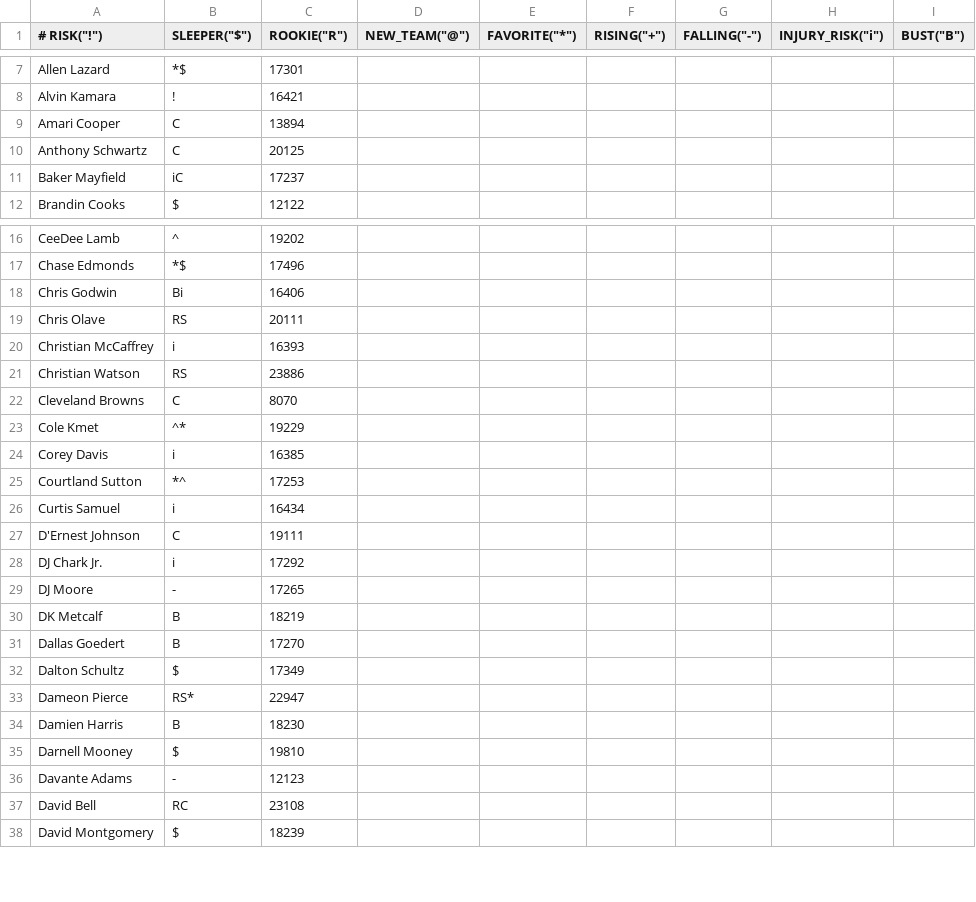
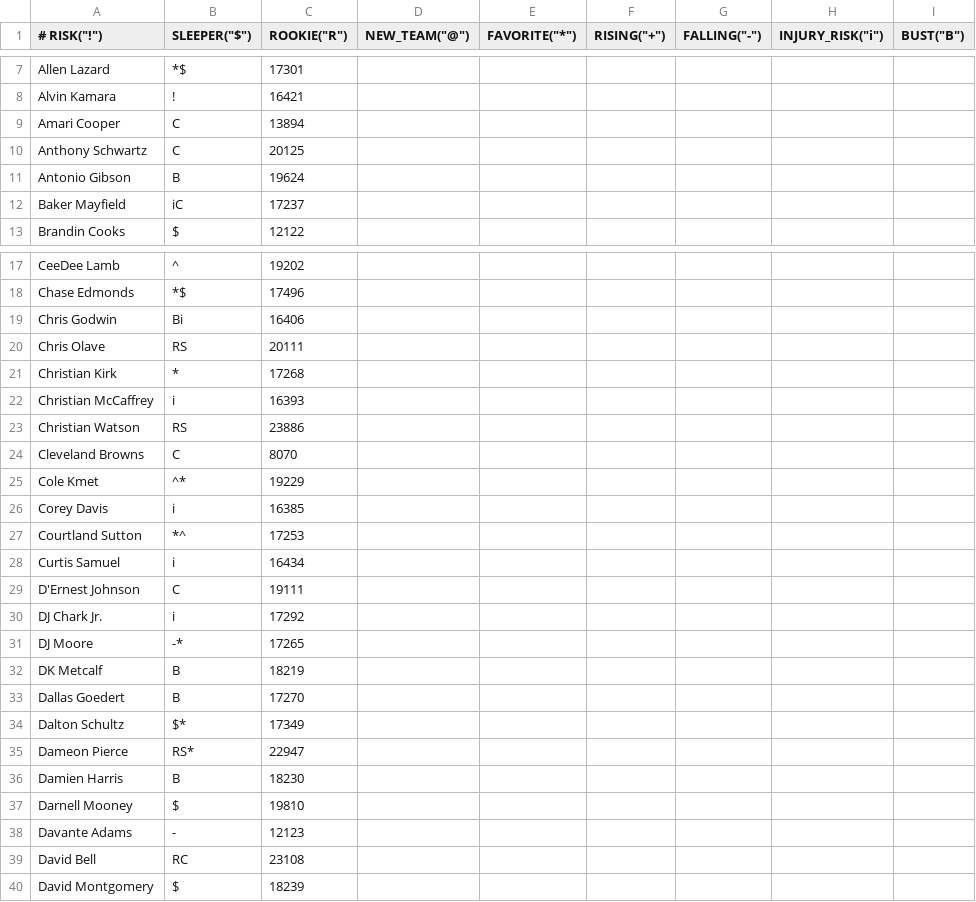
Before and after one commit to nickcjordan/DraftBuddy, a CSV file: DraftBuddyUI/src/main/resources/data/tags.csv, drawn as a sheet; only a part is shown, gaps mark what is left out.

```diff
--- a/DraftBuddyUI/src/main/resources/data/tags.csv
+++ b/DraftBuddyUI/src/main/resources/data/tags.csv
@@ -10,2 +10,3 @@ Amari Cooper,C,13894
 Anthony Schwartz,C,20125
+Antonio Gibson,B,19624
 Baker Mayfield,iC,17237
@@ -19,2 +20,3 @@ Chris Godwin,Bi,16406
 Chris Olave,RS,20111
+Christian Kirk,*,17268
 Christian McCaffrey,i,16393
@@ -28,6 +30,6 @@ D'Ernest Johnson,C,19111
 DJ Chark Jr.,i,17292
-DJ Moore,-,17265
+DJ Moore,-*,17265
 DK Metcalf,B,18219
 Dallas Goedert,B,17270
-Dalton Schultz,$,17349
+Dalton Schultz,$*,17349
 Dameon Pierce,RS*,22947
```
Also changed, not shown: DraftBuddyUI/target/classes/data/tags.csv, 37 other files.
